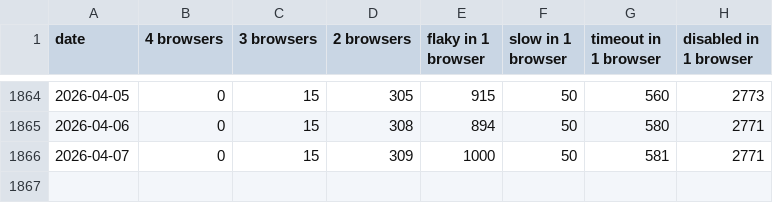
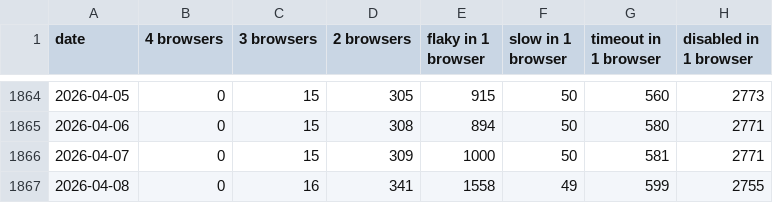
Before and after one commit to CanadaHonk/wpt-disabled-tests-report, a CSV file: data.csv, drawn as a sheet; only a part is shown, gaps mark what is left out; the diff names each change by its address in the sheet, - before the commit and + after, or states it on an @@ line.

Commit message:
Deploying to gh-pages from @ CanadaHonk/wpt-disabled-tests-report@fa3d1aa2259dafa50e25b656fac39b13f432c71e 🚀

```diff
--- a/data.csv
+++ b/data.csv
+row 1867: 2026-04-08 | 0 | 16 | 341 | 1558 | 49 | 599 | 2755
```
Also changed, not shown: 2 other files.
